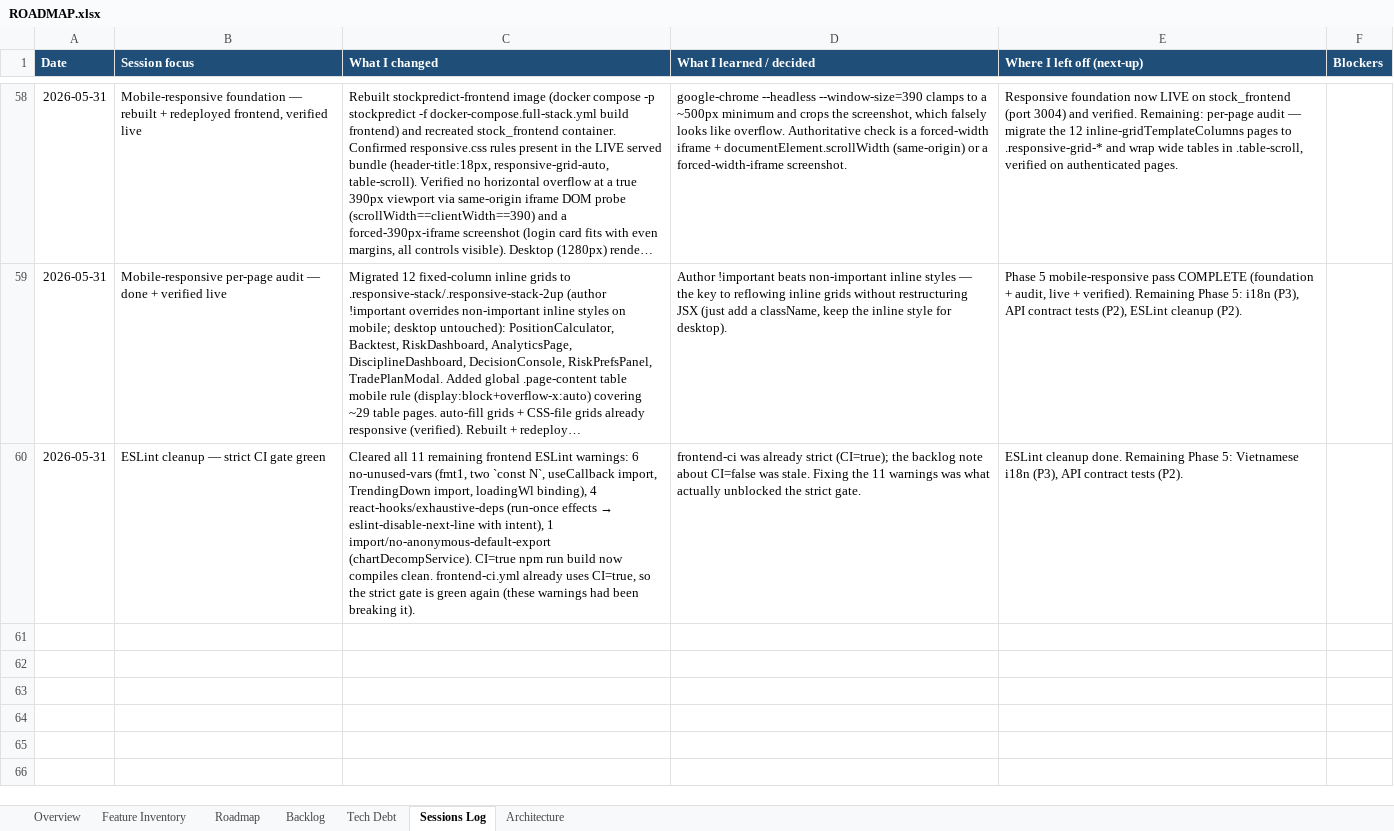
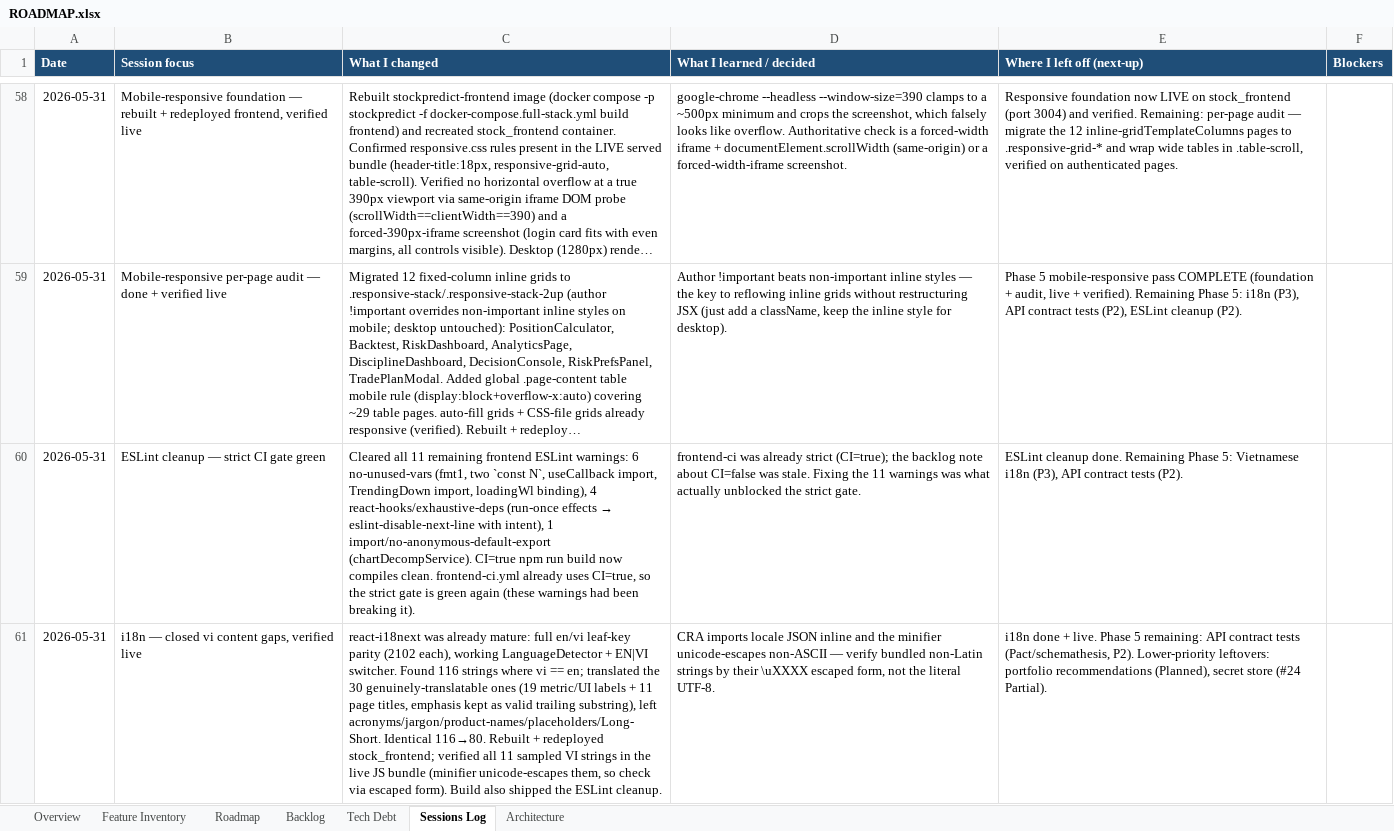
Before and after one commit to Tuanph1970/all_projects, an Excel workbook: stockpredict/ROADMAP.xlsx, sheet Sessions Log, drawn as a sheet; only a part is shown, gaps mark what is left out; long unchanged cells end in …; values as stored, in another font and other column widths than the file's, no borders; the diff names each change by its address in the sheet, - before the commit and + after, or states it on an @@ line.

```diff
--- a/stockpredict/ROADMAP.xlsx (sheet Sessions Log)
+++ b/stockpredict/ROADMAP.xlsx (sheet Sessions Log)
+row 61: 2026-05-31 | i18n — closed vi content gaps, verified live | react-i18next was already mature: full en/vi leaf-key parity (2102 each), working LanguageDetector + EN|VI switcher. Found 116 strings where vi == en; translated the 30 genuinely-translatable ones (19 metric/UI labels + 11 page titles, emphasis kept as valid trailing substring), left acronyms/jargon/product-names/placeholders/Long-Short. Identical 116→80. Rebuilt + redeployed stock_frontend; verified all 11 sampled VI strings in the live JS bundle (minifier unicode-escapes them, so check via escaped form). Build also shipped the ESLint cleanup. | CRA imports locale JSON inline and the minifier unicode-escapes non-ASCII — verify bundled non-Latin strings by their \uXXXX escaped form, not the literal UTF-8. | i18n done + live. Phase 5 remaining: API contract tests (Pact/schemathesis, P2). Lower-priority leftovers: portfolio recommendations (Planned), secret store (#24 Partial).
```
Also changed, not shown: sheet Roadmap.
